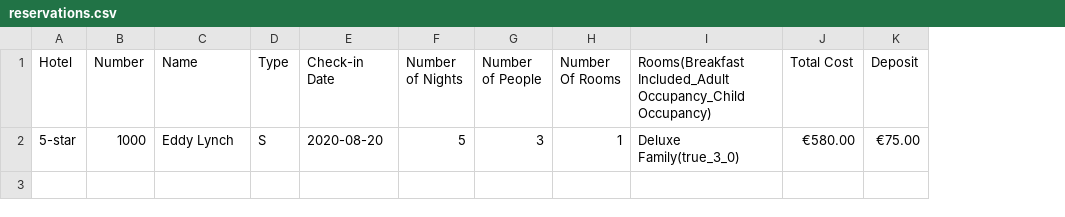
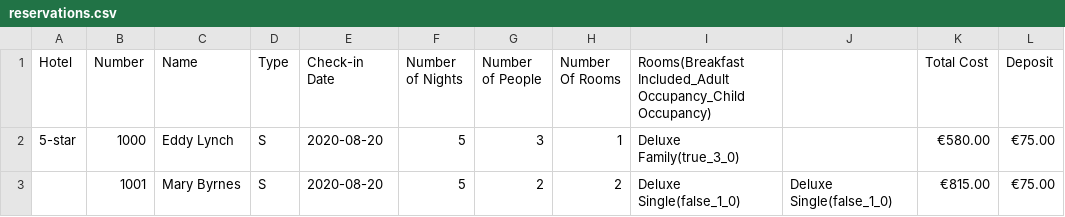
Before and after one commit to edwardUL99/HotelBooking, a CSV file: data/bookingInfo/reservations.csv, drawn as a sheet; the diff names each change by its address in the sheet, - before the commit and + after, or states it on an @@ line.

```diff
--- a/data/bookingInfo/reservations.csv
+++ b/data/bookingInfo/reservations.csv
+column J, empty
+row 3:  | 1001 | Mary Byrnes | S | 2020-08-20 | 5 | 2 | 2 | Deluxe Single(false_1_0) | Deluxe Single(false_1_0) | €815.00 | €75.00
```
Also changed, not shown: data/bookingInfo/stays.csv, 4 other files.
